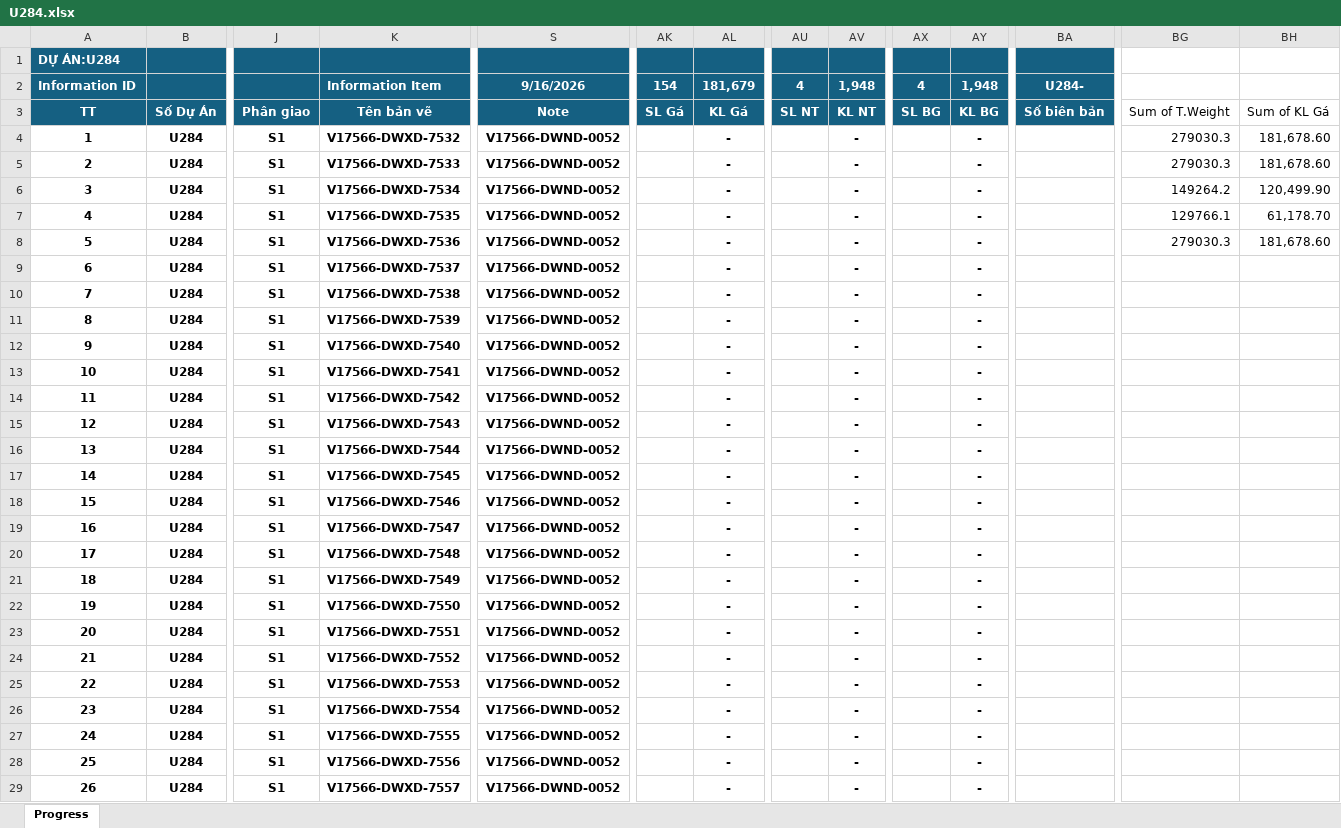
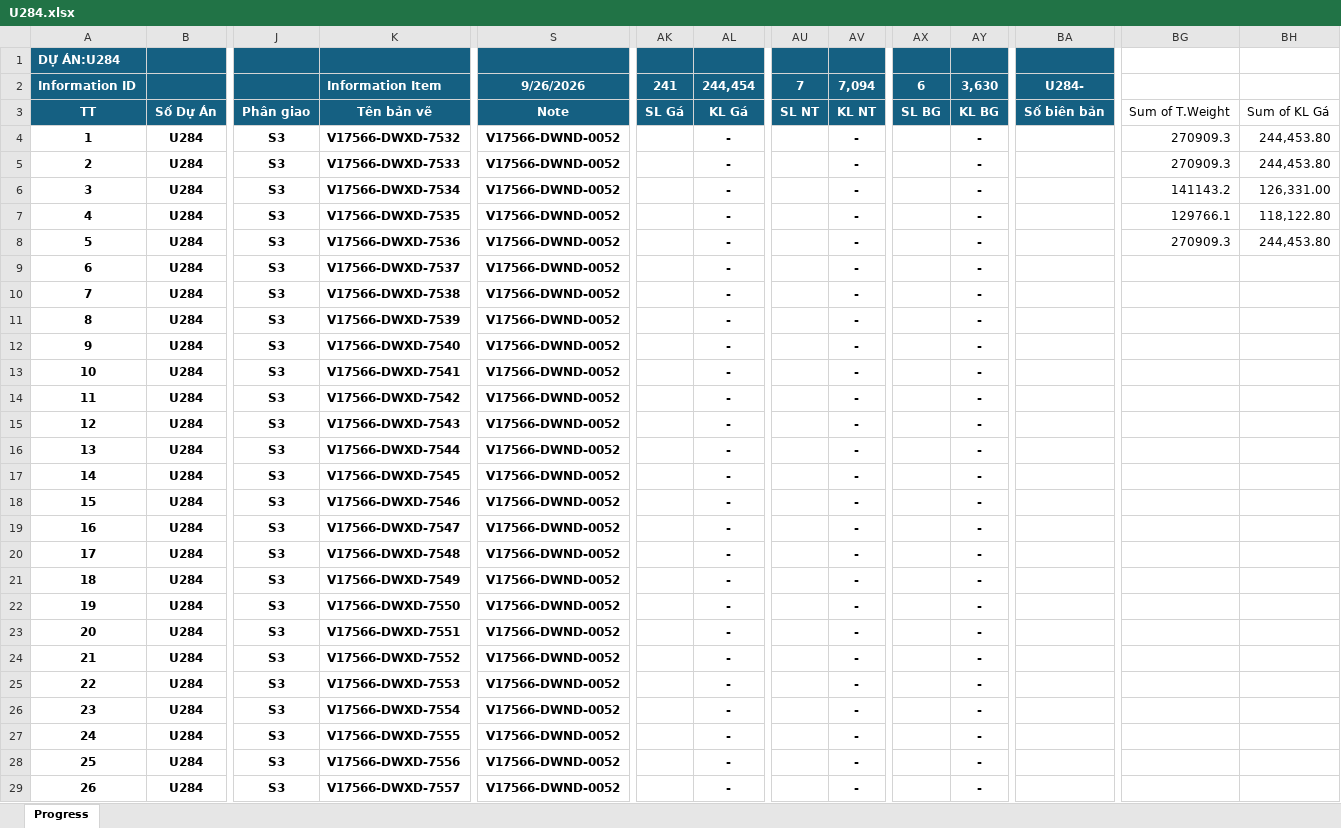
Before and after one commit to nguyenduchieu1208/leo-server, an Excel workbook: 03.QLDA/U284.xlsx, sheet Progress, drawn as a sheet; only a part is shown, gaps mark what is left out; values as stored, in another font and other column widths than the file's, no borders; conditional formats not drawn; removed rows and columns are numbered as before the commit, all else as after; rows hold the shown columns only; the diff covers the shown part only; the diff names each change by its address in the sheet, - before the commit and + after, or states it on an @@ line.

```diff
--- a/03.QLDA/U284.xlsx (sheet Progress)
+++ b/03.QLDA/U284.xlsx (sheet Progress)
-row 2: Information ID |  |  | Information Item | 9/16/2026 | 154 | 181,679 | 4 | 1,948 | 4 | 1,948 | U284-
+row 2: Information ID |  |  | Information Item | 9/26/2026 | 241 | 244,454 | 7 | 7,094 | 6 | 3,630 | U284-
-J4:J29: S1
+J4:J29: S3
-BG4:BG5: 279030.3
+BG4:BG5: 270909.3
-BH4:BH5: 181,678.60
+BH4:BH5: 244,453.80
-BG6: 149264.2
+BG6: 141143.2
-BH6: 120,499.90
+BH6: 126,331.00
-BH7: 61,178.70
+BH7: 118,122.80
-BG8: 279030.3
+BG8: 270909.3
-BH8: 181,678.60
+BH8: 244,453.80
```
Also changed, not shown: 25 removed rows, 250 edited cells and row numbers in column A elsewhere in this sheet, formulas that keep their value, hidden cells, 03.QLDA/A320.xlsx, 03.QLDA/U285.xlsx, 21 other files.
